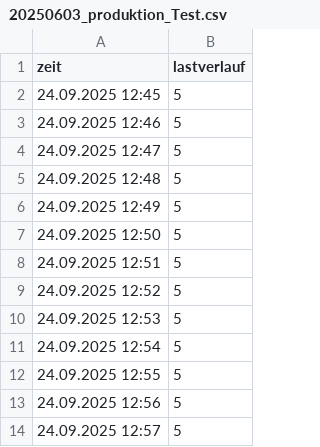
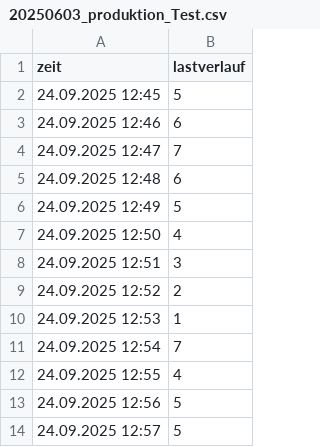
Before and after one commit to PTW-TUDa/heat-exchanger-control, a CSV file: pwt_control/scenarios/20250603_produktion_Test.csv, drawn as a sheet; only a part is shown.

```diff
--- a/pwt_control/scenarios/20250603_produktion_Test.csv
+++ b/pwt_control/scenarios/20250603_produktion_Test.csv
@@ -2,12 +2,12 @@
 24.09.2025 12:45;5
-24.09.2025 12:46;5
-24.09.2025 12:47;5
-24.09.2025 12:48;5
+24.09.2025 12:46;6
+24.09.2025 12:47;7
+24.09.2025 12:48;6
 24.09.2025 12:49;5
-24.09.2025 12:50;5
-24.09.2025 12:51;5
-24.09.2025 12:52;5
-24.09.2025 12:53;5
-24.09.2025 12:54;5
-24.09.2025 12:55;5
+24.09.2025 12:50;4
+24.09.2025 12:51;3
+24.09.2025 12:52;2
+24.09.2025 12:53;1
+24.09.2025 12:54;7
+24.09.2025 12:55;4
 24.09.2025 12:56;5
```
Also changed, not shown: 1 other file.
